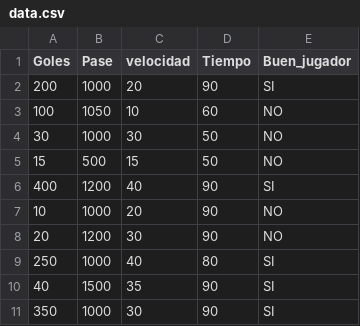
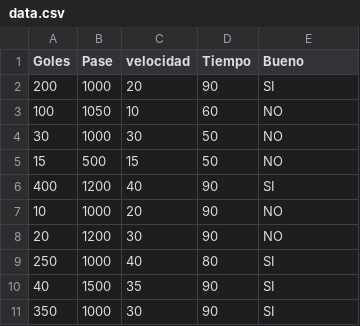
Before and after one commit to bsponce1/Laboratorio2, a CSV file: data.csv, drawn as a sheet.

```diff
--- a/data.csv
+++ b/data.csv
@@ -1,2 +1,2 @@
-Goles, Pase, velocidad, Tiempo, Buen_jugador
+Goles, Pase, velocidad, Tiempo, Bueno
 200,1000,20, 90,SI
```
Also changed, not shown: 1 other file.
